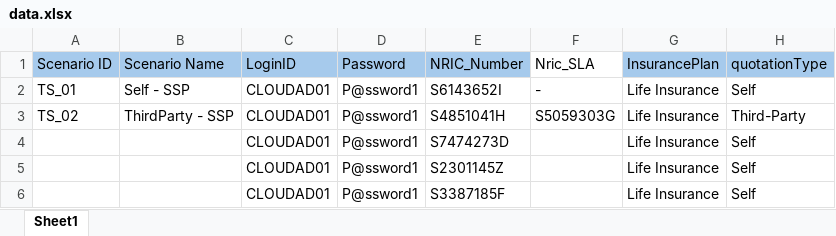
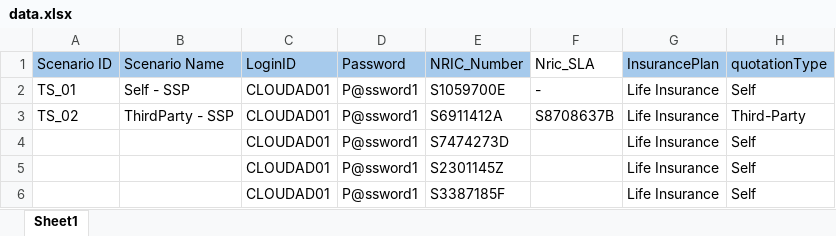
Before and after one commit to kedar2325/SinglifeEzsub, an Excel workbook: data.xlsx, sheet Sheet1, drawn as a sheet; only a part is shown; values as stored, in another font and other column widths than the file's, no borders; the diff names each change by its address in the sheet, - before the commit and + after, or states it on an @@ line.

Commit message:
Data Changes

```diff
--- a/data.xlsx (sheet Sheet1)
+++ b/data.xlsx (sheet Sheet1)
-E2 (NRIC_Number): S6143652I
+E2 (NRIC_Number): S1059700E
-E3 (NRIC_Number): S4851041H
+E3 (NRIC_Number): S6911412A
-F3 (Nric_SLA): S5059303G
+F3 (Nric_SLA): S8708637B
```
